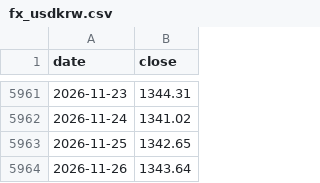
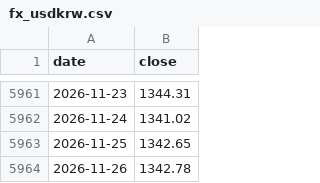
Before and after one commit to ksh-develop/etf-price-feed, a CSV file: data/fx_usdkrw.csv, drawn as a sheet; only a part is shown, gaps mark what is left out.

```diff
--- a/data/fx_usdkrw.csv
+++ b/data/fx_usdkrw.csv
@@ -5963,2 +5963,2 @@ date,close
 2026-11-25,1342.65
-2026-11-26,1343.64
+2026-11-26,1342.78
```
Also changed, not shown: 1 other file.
